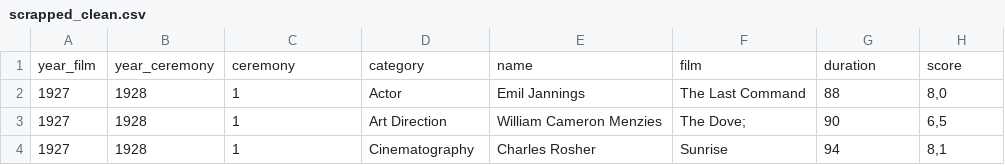
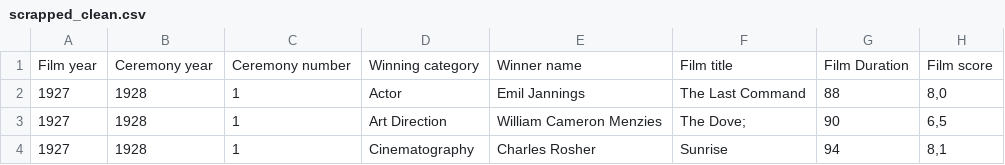
Before and after one commit to davidfernandez1619/ETL_project, a CSV file: Data/scrapped_clean.csv, drawn as a sheet; only a part is shown; removed rows and columns are numbered as before the commit, all else as after; the diff names each change by its address in the sheet, - before the commit and + after, or states it on an @@ line.

Commit message:
columns

```diff
--- a/Data/scrapped_clean.csv
+++ b/Data/scrapped_clean.csv
-row 1: year_film | year_ceremony | ceremony | category | name | film | duration | score
+row 1: Film year | Ceremony year | Ceremony number | Winning category | Winner name | Film title | Film Duration | Film score
```
Also changed, not shown: 2 other files.
